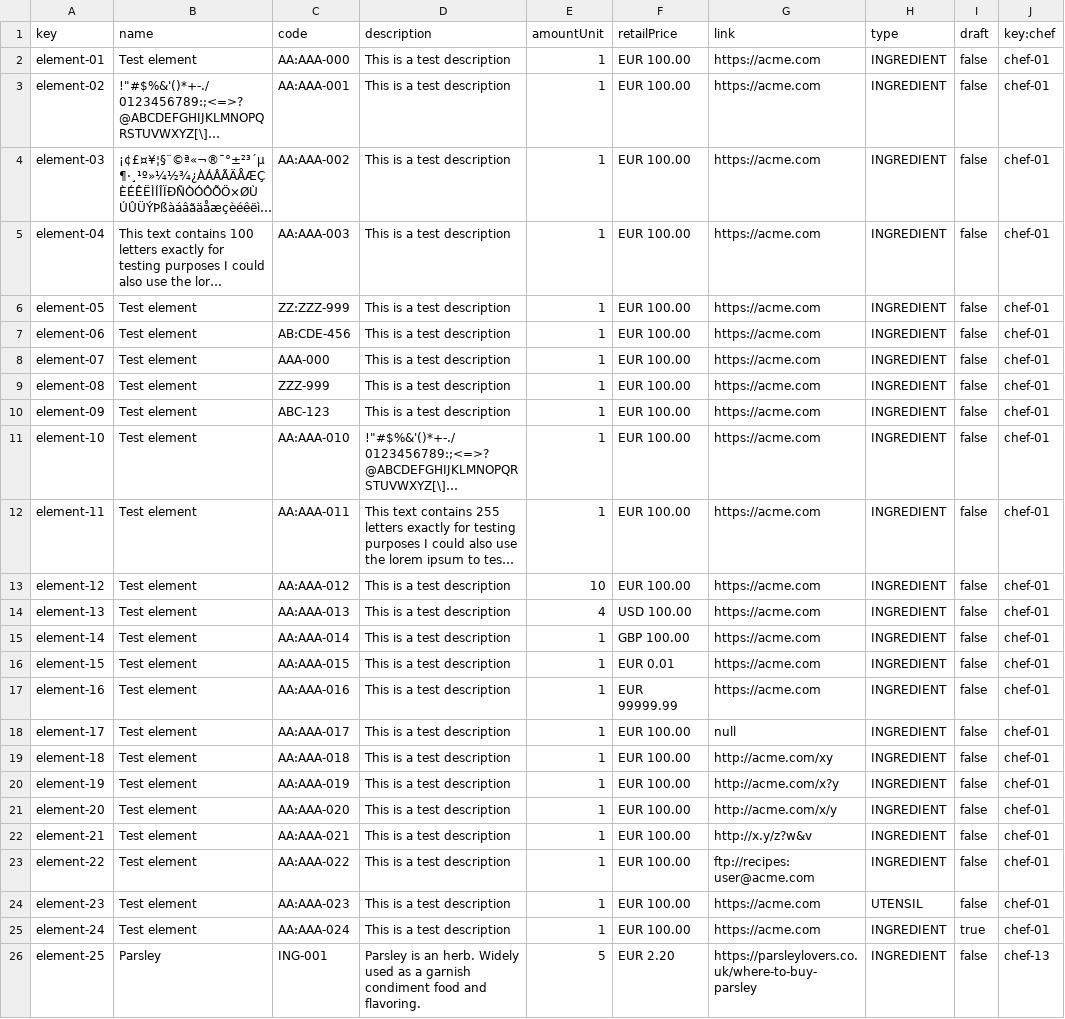
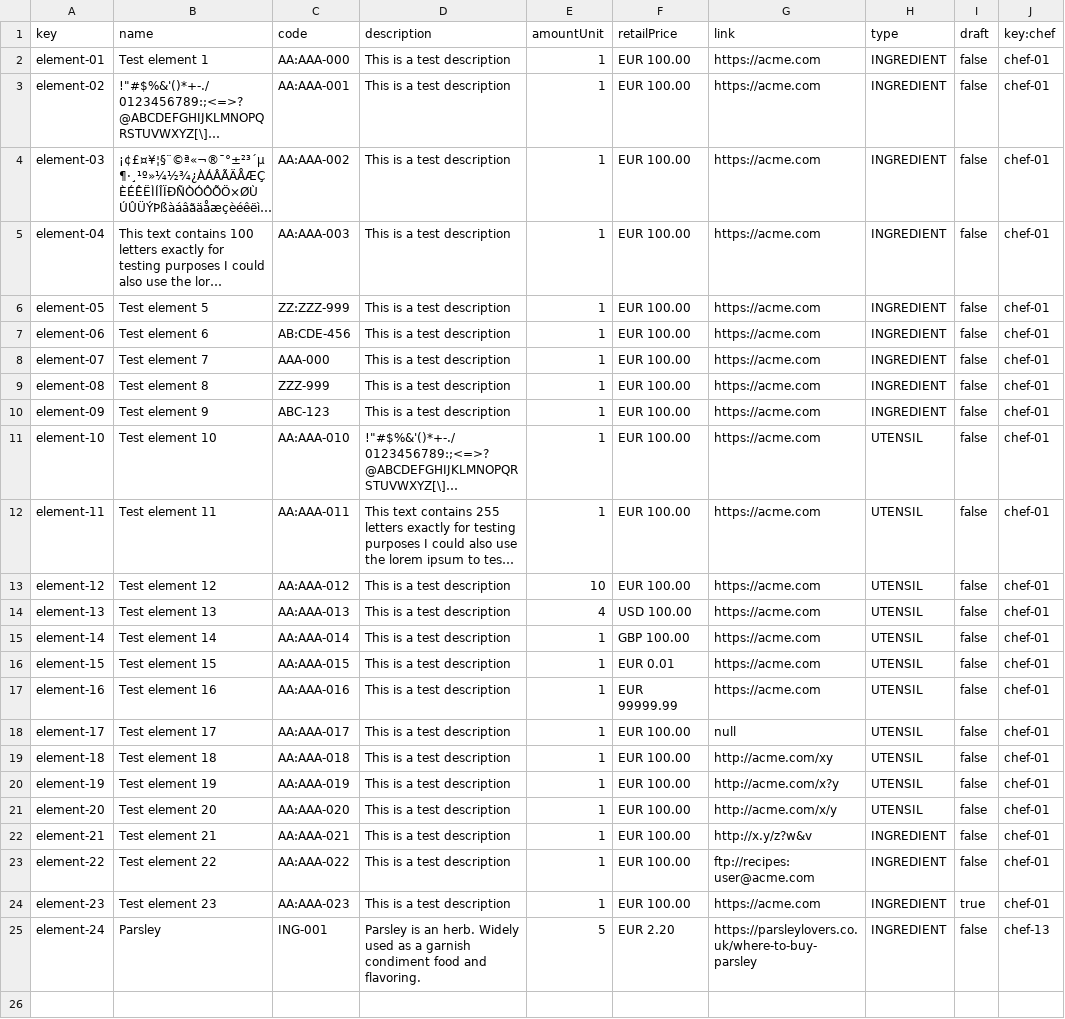
Before and after one commit to GregoOS/Acme-Recipes, a CSV file: src/main/webapp/WEB-INF/resources/sample-data/element.csv, drawn as a sheet; long unchanged cells end in …; removed rows and columns are numbered as before the commit, all else as after; the diff names each change by its address in the sheet, - before the commit and + after, or states it on an @@ line.

Commit message:
fix: threshold data

```diff
--- a/src/main/webapp/WEB-INF/resources/sample-data/element.csv
+++ b/src/main/webapp/WEB-INF/resources/sample-data/element.csv
-B2 (name): Test element
+B2 (name): Test element 1
-B6 (name): Test element
+B6 (name): Test element 5
-B7 (name): Test element
+B7 (name): Test element 6
-B8 (name): Test element
+B8 (name): Test element 7
-B9 (name): Test element
+B9 (name): Test element 8
-B10 (name): Test element
+B10 (name): Test element 9
-B11 (name): Test element
+B11 (name): Test element 10
-H11:H21 (type): INGREDIENT
+H11:H21 (type): UTENSIL
-B12 (name): Test element
+B12 (name): Test element 11
-B13 (name): Test element
+B13 (name): Test element 12
-B14 (name): Test element
+B14 (name): Test element 13
-B15 (name): Test element
+B15 (name): Test element 14
-B16 (name): Test element
+B16 (name): Test element 15
-B17 (name): Test element
+B17 (name): Test element 16
-B18 (name): Test element
+B18 (name): Test element 17
-B19 (name): Test element
+B19 (name): Test element 18
-B20 (name): Test element
+B20 (name): Test element 19
-B21 (name): Test element
+B21 (name): Test element 20
-B22 (name): Test element
+B22 (name): Test element 21
-B23 (name): Test element
+B23 (name): Test element 22
-B24 (name): Test element
+B24 (name): Test element 23
-H24 (type): UTENSIL
+H24 (type): INGREDIENT
-I24 (draft): false
+I24 (draft): true
-row 25: element-24 | Test element | AA:AAA-024 | This is a test description | 1 | EUR 100.00 | https://acme.com | INGREDIENT | true | chef-01
-A25 (key): element-25
+A25 (key): element-24
```
Also changed, not shown: src/main/webapp/WEB-INF/resources/initial-data/system-configuration.csv, src/main/webapp/WEB-INF/resources/sample-data/quantity.csv, 4 other files.
